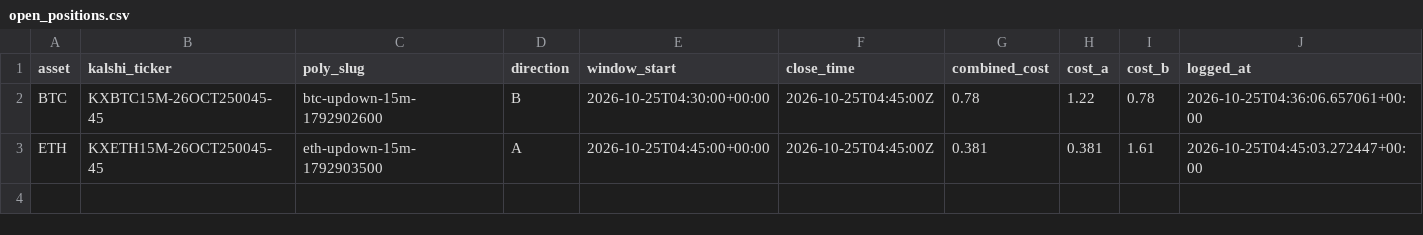
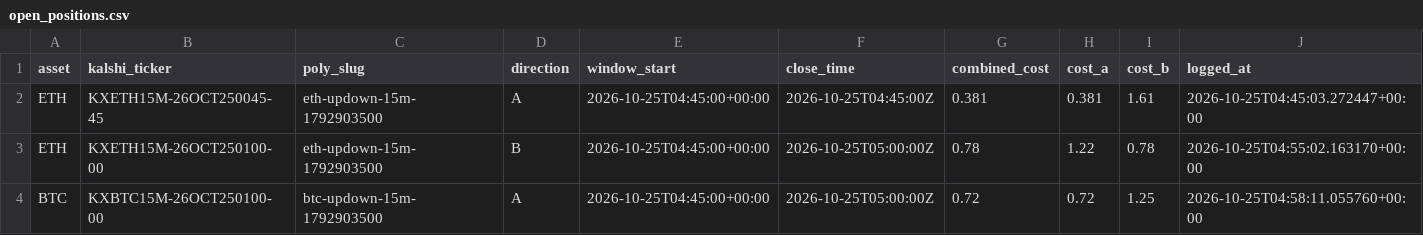
Before and after one commit to Prinxe-crypto/reference-gap-bot-v2, a CSV file: open_positions.csv, drawn as a sheet.

```diff
--- a/open_positions.csv
+++ b/open_positions.csv
@@ -1,3 +1,4 @@
 asset,kalshi_ticker,poly_slug,direction,window_start,close_time,combined_cost,cost_a,cost_b,logged_at
-BTC,KXBTC15M-26OCT250045-45,btc-updown-15m-1792902600,B,2026-10-25T04:30:00+00:00,2026-10-25T04:45:00Z,0.78,1.22,0.78,2026-10-25T04:36:06.657061+00:00
 ETH,KXETH15M-26OCT250045-45,eth-updown-15m-1792903500,A,2026-10-25T04:45:00+00:00,2026-10-25T04:45:00Z,0.381,0.381,1.61,2026-10-25T04:45:03.272447+00:00
+ETH,KXETH15M-26OCT250100-00,eth-updown-15m-1792903500,B,2026-10-25T04:45:00+00:00,2026-10-25T05:00:00Z,0.78,1.22,0.78,2026-10-25T04:55:02.163170+00:00
+BTC,KXBTC15M-26OCT250100-00,btc-updown-15m-1792903500,A,2026-10-25T04:45:00+00:00,2026-10-25T05:00:00Z,0.72,0.72,1.25,2026-10-25T04:58:11.055760+00:00
```
Also changed, not shown: 1 other file.
